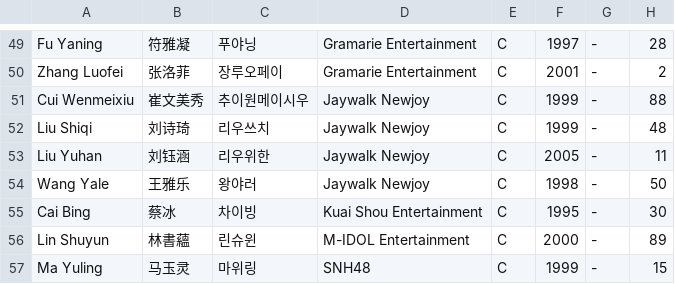
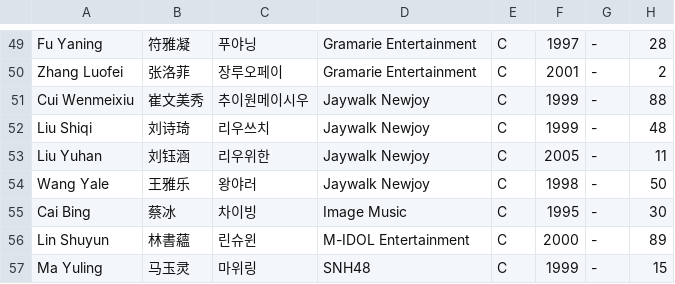
Before and after one commit to tinkatonz/elite-class-ranker, a CSV file: trainee_info.csv, drawn as a sheet; only a part is shown, gaps mark what is left out.

Commit message:
updated cai bing’s company

```diff
--- a/trainee_info.csv
+++ b/trainee_info.csv
@@ -54,3 +54,3 @@
 "Wang Yale","王雅乐","왕야러","Jaywalk Newjoy","C","1998","-","50"
-"Cai Bing","蔡冰","차이빙","Kuai Shou Entertainment","C","1995","-","30"
+"Cai Bing","蔡冰","차이빙","Image Music","C","1995","-","30"
 "Lin Shuyun","林書蘊","린슈윈","M-IDOL Entertainment","C","2000","-","89"
```
